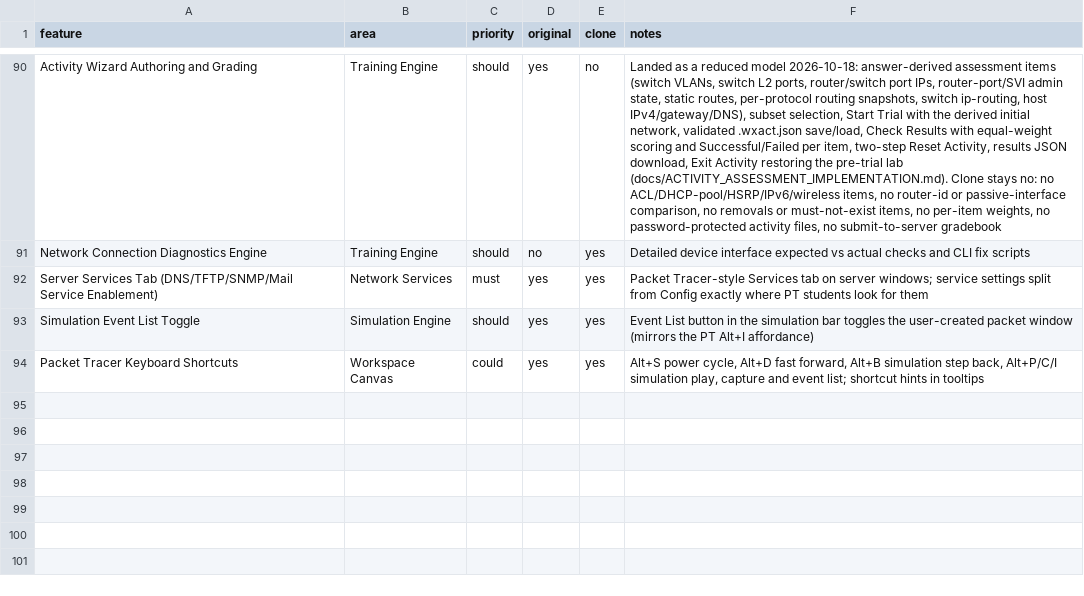
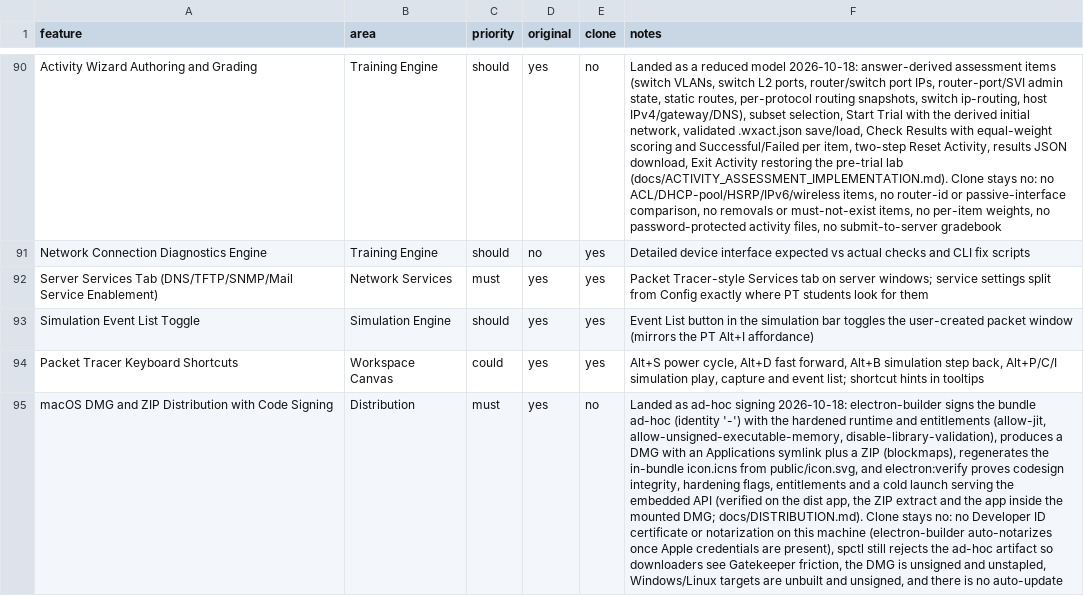
Before and after one commit to zerakjamil/wirex-web, a CSV file: replica/features.csv, drawn as a sheet; only a part is shown, gaps mark what is left out; the diff names each change by its address in the sheet, - before the commit and + after, or states it on an @@ line.

Commit message:
feat(dist): ad-hoc sign the macOS bundle and ship verified DMG, ZIP and app icon
The mac build now signs ad-hoc (identity '-') under the hardened runtime
with electron/entitlements.mac.plist (allow-jit, allow-unsigned-executable-
memory and disable-library-validation, the last required because the
pre-signed Electron frameworks carry a different Team ID), disables
Gatekeeper assessment for the unsigned-certificate path, and targets a DMG
with an Applications symlink plus a ZIP.

electron:verify checks codesign integrity, the adhoc,runtime code-directory
flags, entitlements and a cold launch whose embedded server must serve
http://127.0.0.1:38888/api/sqlite; the dist app, the ZIP-extracted copy and
the app inside the mounted DMG all pass. electron:icon renders
build/icon.icns from public/icon.svg, and the files list excludes the stray
nested .next/standalone/dist-electron copy that previously bloated the
bundle by 337 MB and broke signing on a malformed nested framework.

Notarization is scaffolded only: electron-builder 26 runs it automatically
once a Developer ID certificate and Apple credentials are present, and
docs/DISTRIBUTION.md documents the exact switch-over. spctl still rejects
the ad-hoc artifact, so Gatekeeper friction remains documented.

538/538 unit, tsc clean, lint 0 errors, build green, 0 advisories.

```diff
--- a/replica/features.csv
+++ b/replica/features.csv
+row 95: macOS DMG and ZIP Distribution with Code Signing | Distribution | must | yes | no | Landed as ad-hoc signing 2026-10-18: electron-builder signs the bundle ad-hoc (identity '-') with the hardened runtime and entitlements (allow-jit, allow-unsigned-executable-memory, disable-library-validation), produces a DMG with an Applications symlink plus a ZIP (blockmaps), regenerates the in-bundle icon.icns from public/icon.svg, and electron:verify proves codesign integrity, hardening flags, entitlements and a cold launch serving the embedded API (verified on the dist app, the ZIP extract and the app inside the mounted DMG; docs/DISTRIBUTION.md). Clone stays no: no Developer ID certificate or notarization on this machine (electron-builder auto-notarizes once Apple credentials are present), spctl still rejects the ad-hoc artifact so downloaders see Gatekeeper friction, the DMG is unsigned and unstapled, Windows/Linux targets are unbuilt and unsigned, and there is no auto-update
```
Also changed, not shown: 11 other files.
